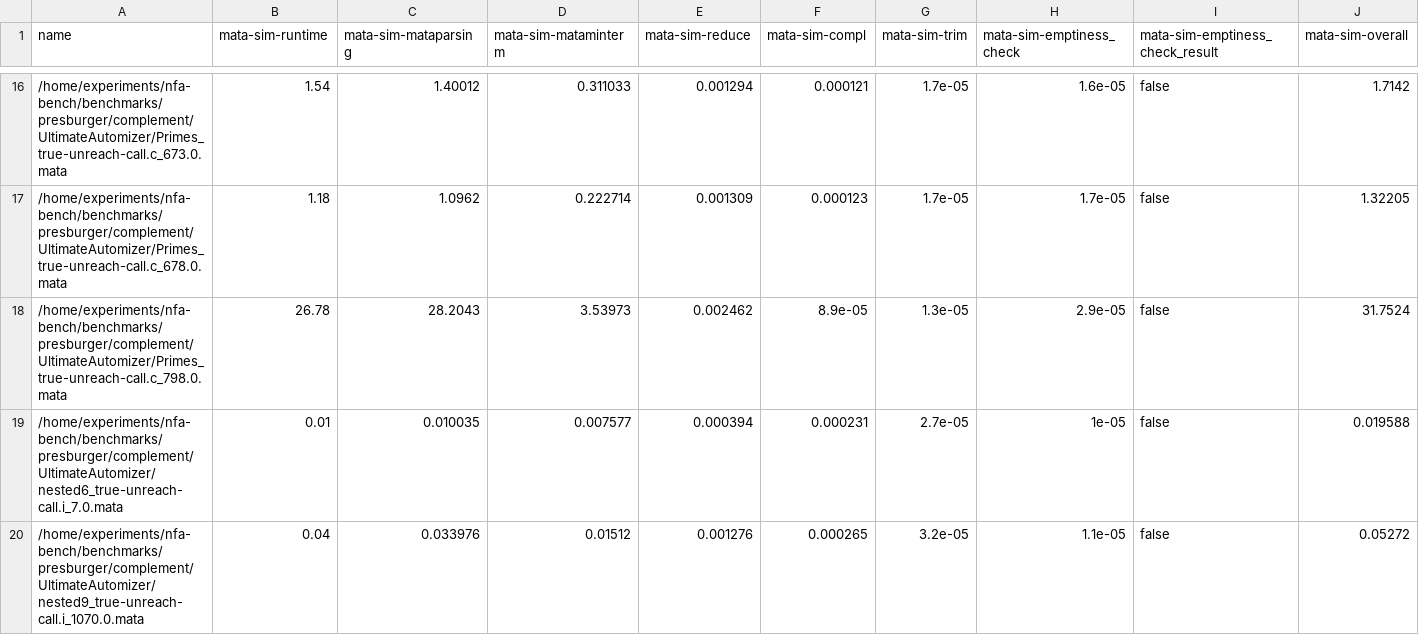
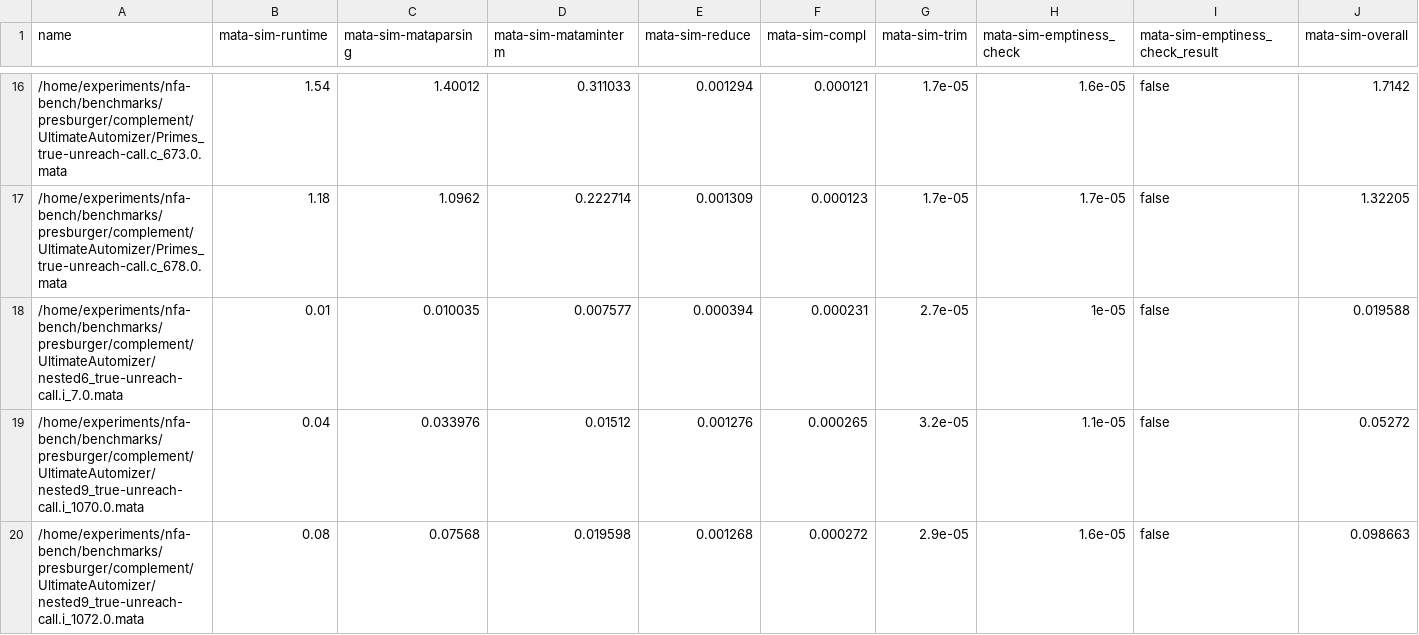
Before and after one commit to VeriFIT/mata-comparison-results, a CSV file: data/experiments-10-10-full/tacas-24-presburger-complement-bench-single-presburger-complement-2023-10-11-21-45-49-timeout-60-jobs-6-m-mata-sim.thirty-four-mata-sim.csv, drawn as a sheet; only a part is shown, gaps mark what is left out; the shorter side is filled out with more unchanged rows; the diff names each change by its address in the sheet, - before the commit and + after, or states it on an @@ line.

```diff
--- a/data/experiments-10-10-full/tacas-24-presburger-complement-bench-single-presburger-complement-2023-10-11-21-45-49-timeout-60-jobs-6-m-mata-sim.thirty-four-mata-sim.csv
+++ b/data/experiments-10-10-full/tacas-24-presburger-complement-bench-single-presburger-complement-2023-10-11-21-45-49-timeout-60-jobs-6-m-mata-sim.thirty-four-mata-sim.csv
-row 18: /home/experiments/nfa-bench/benchmarks/presburger/complement/UltimateAutomizer/Primes_true-unreach-call.c_798.0.mata | 26.78 | 28.2043 | 3.53973 | 0.002462 | 8.9e-05 | 1.3e-05 | 2.9e-05 | false | 31.7524
```
Also changed, not shown: data/experiments-10-10-full/tacas-24-bool-comb-ere-bench-variadic-bool-comb-ere-2023-10-10-00-48-13-timeout-60-jobs-6.thirty-second-full.csv, data/experiments-10-10-full/tacas-24-bool-comb-intersect-bench-variadic-bool-comb-intersect-2023-10-10-04-17-01-timeout-60-jobs-6.thirty-second-full.csv, 24 other files.
